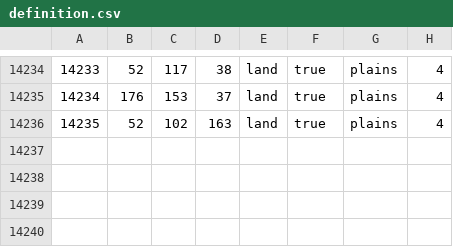
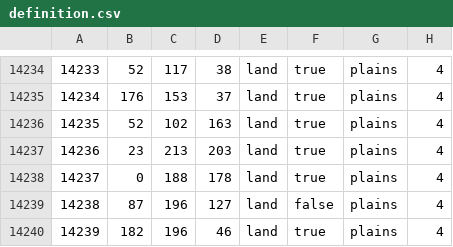
Before and after one commit to 2014358312/Fantasyland-Era, a CSV file: map/definition.csv, drawn as a sheet; only a part is shown, gaps mark what is left out.

```diff
--- a/map/definition.csv
+++ b/map/definition.csv
@@ -14236 +14236,5 @@
 14235;52;102;163;land;true;plains;4
+14236;23;213;203;land;true;plains;4
+14237;0;188;178;land;true;plains;4
+14238;87;196;127;land;false;plains;4
+14239;182;196;46;land;true;plains;4
```
Also changed, not shown: 11 other files.
